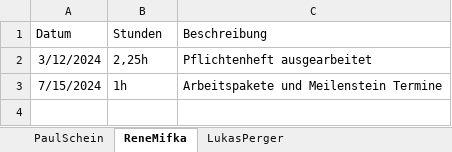
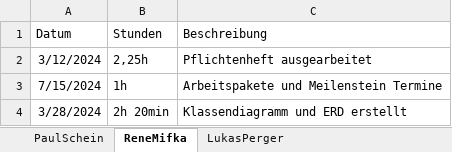
Before and after one commit to 2324-3bhif-teaching/StaticSiteGenerator, an Excel workbook: WorkingHours/WorkingHours.xlsx, sheet ReneMifka, drawn as a sheet; values as stored, in another font and other column widths than the file's, no borders; the diff names each change by its address in the sheet, - before the commit and + after, or states it on an @@ line.

```diff
--- a/WorkingHours/WorkingHours.xlsx (sheet ReneMifka)
+++ b/WorkingHours/WorkingHours.xlsx (sheet ReneMifka)
+row 4: 3/28/2024 | 2h 20min | Klassendiagramm und ERD erstellt
```
Also changed, not shown: sheet PaulSchein, sheet LukasPerger, 9 other files.
